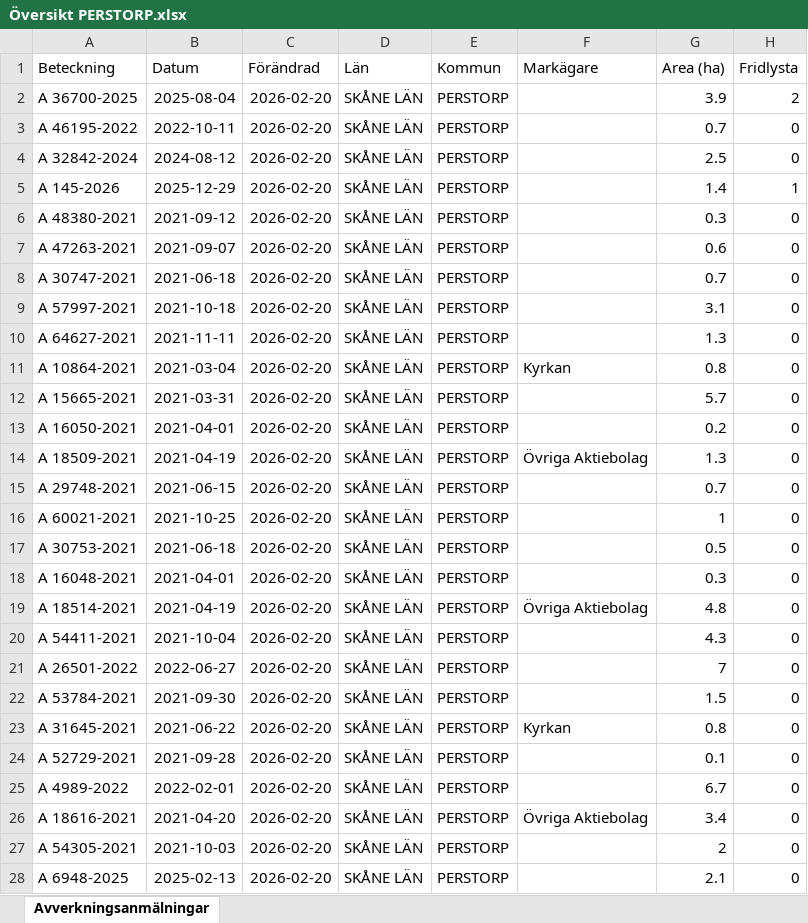
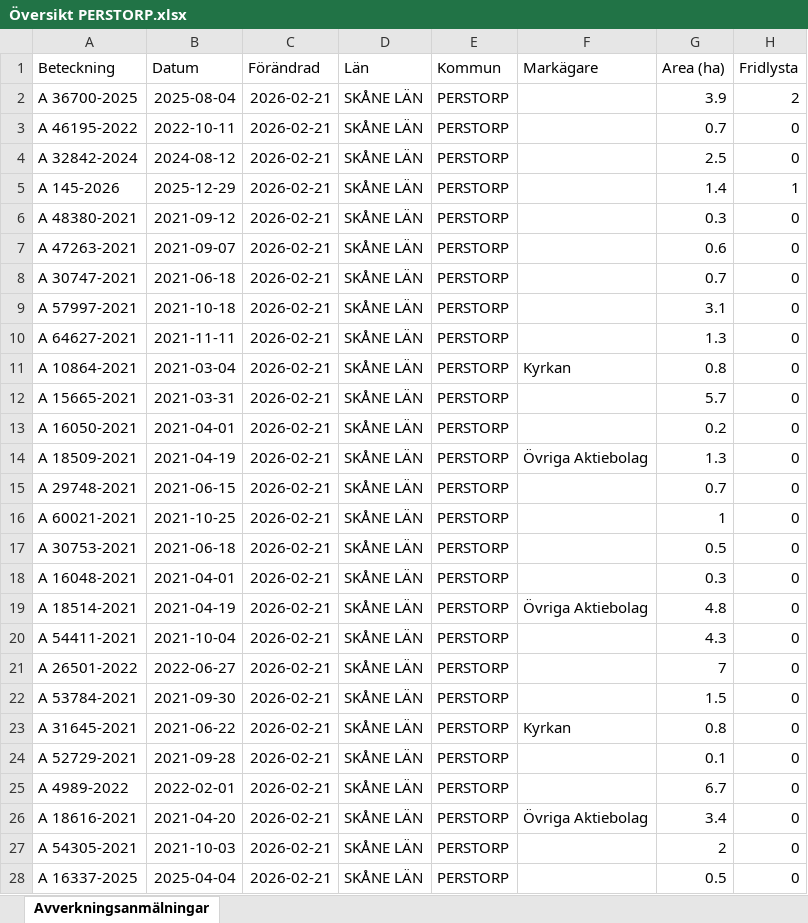
Before and after one commit to klasma/Logging_1275, an Excel workbook: Översikt PERSTORP.xlsx, sheet Avverkningsanmälningar, drawn as a sheet; only a part is shown; values as stored, in another font and other column widths than the file's, no borders; the diff covers the shown part only; the diff names each change by its address in the sheet, - before the commit and + after, or states it on an @@ line.

```diff
--- a/Översikt PERSTORP.xlsx (sheet Avverkningsanmälningar)
+++ b/Översikt PERSTORP.xlsx (sheet Avverkningsanmälningar)
-C2:C28 (Förändrad): 2026-02-20
+C2:C28 (Förändrad): 2026-02-21
-A28 (Beteckning): A 6948-2025
+A28 (Beteckning): A 16337-2025
-B28 (Datum): 2025-02-13
+B28 (Datum): 2025-04-04
-G28 (Area (ha)): 2.1
+G28 (Area (ha)): 0.5
```
Also changed, not shown: 427 edited cells elsewhere in this sheet, artfynd/A 145-2026 artfynd.xlsx, artfynd/A 32842-2024 artfynd.xlsx, 23 other files.
